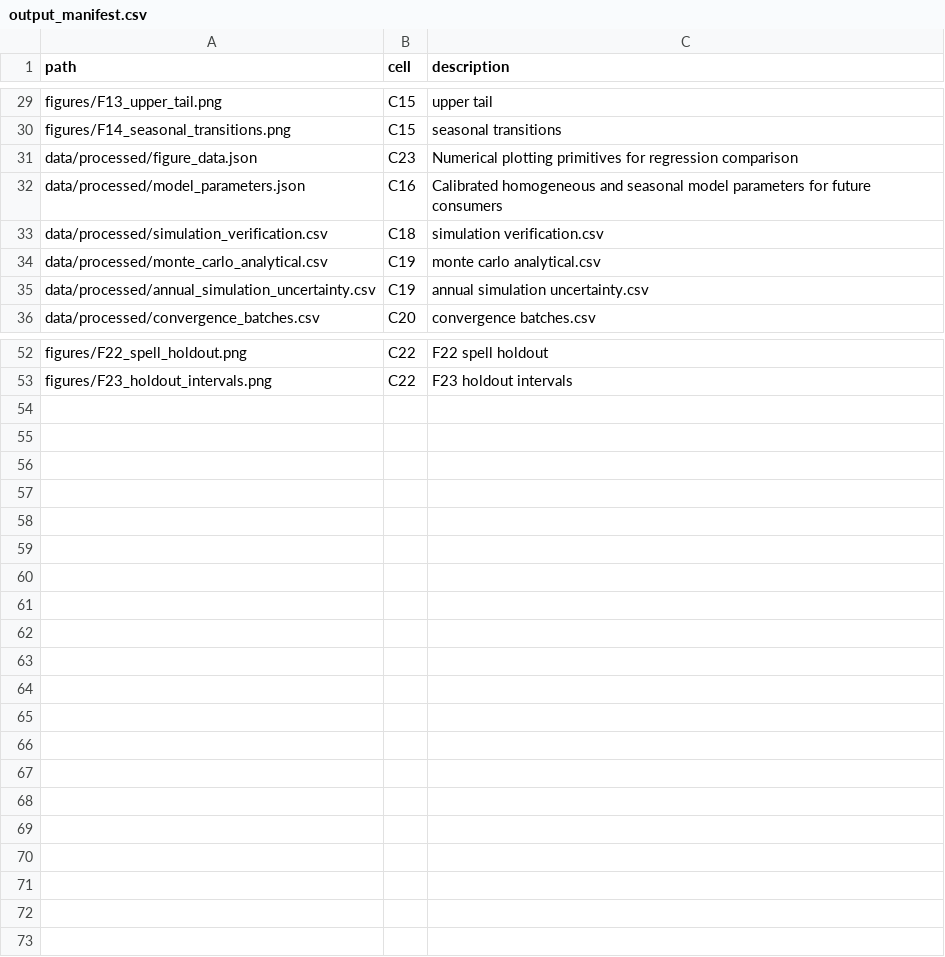
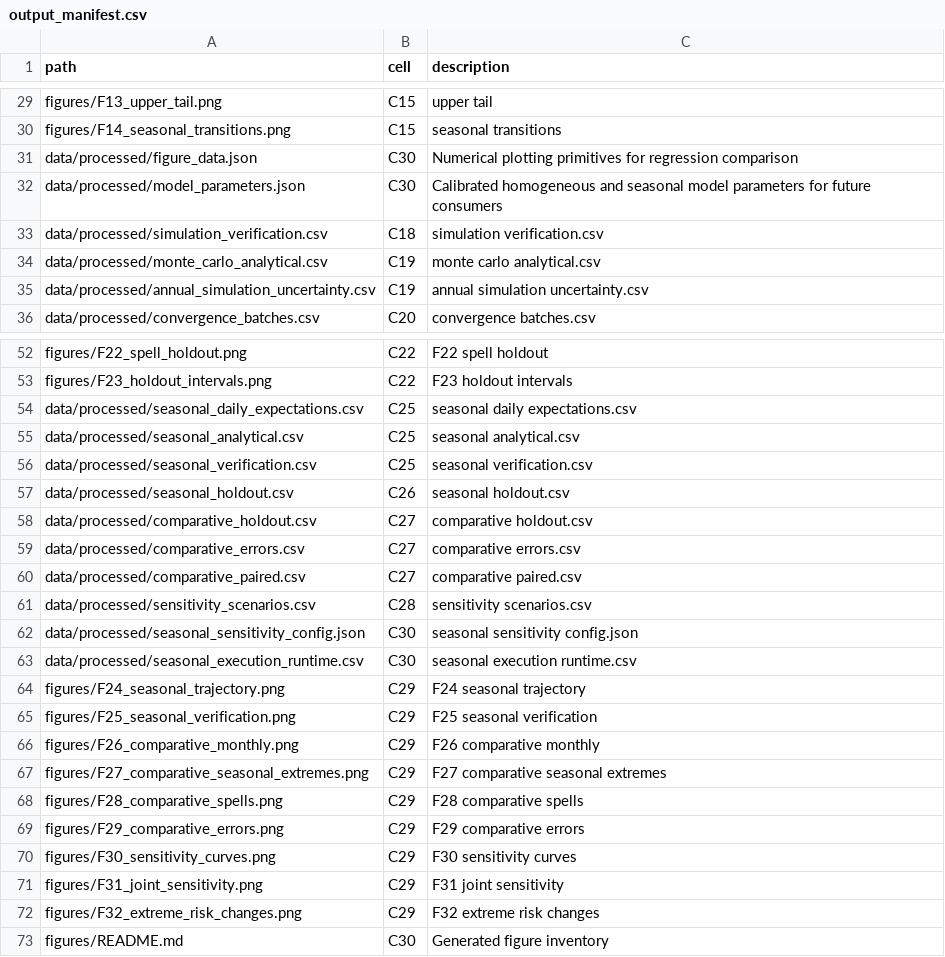
Before and after one commit to DilaraLiyanage/colombo-rainfall-simulator, a CSV file: data/processed/output_manifest.csv, drawn as a sheet; only a part is shown, gaps mark what is left out; the diff covers the shown part only.

Commit message:
feat: implement seasonal rainfall simulation and parameter sensitivity analysis

```diff
--- a/data/processed/output_manifest.csv
+++ b/data/processed/output_manifest.csv
@@ -30,4 +30,4 @@ figures/F13_upper_tail.png,C15,upper tail
 figures/F14_seasonal_transitions.png,C15,seasonal transitions
-data/processed/figure_data.json,C23,Numerical plotting primitives for regression comparison
-data/processed/model_parameters.json,C16,Calibrated homogeneous and seasonal model parameters for future consumers
+data/processed/figure_data.json,C30,Numerical plotting primitives for regression comparison
+data/processed/model_parameters.json,C30,Calibrated homogeneous and seasonal model parameters for future consumers
 data/processed/simulation_verification.csv,C18,simulation verification.csv
@@ -53 +53,21 @@ figures/F22_spell_holdout.png,C22,F22 spell holdout
 figures/F23_holdout_intervals.png,C22,F23 holdout intervals
+data/processed/seasonal_daily_expectations.csv,C25,seasonal daily expectations.csv
+data/processed/seasonal_analytical.csv,C25,seasonal analytical.csv
+data/processed/seasonal_verification.csv,C25,seasonal verification.csv
+data/processed/seasonal_holdout.csv,C26,seasonal holdout.csv
+data/processed/comparative_holdout.csv,C27,comparative holdout.csv
+data/processed/comparative_errors.csv,C27,comparative errors.csv
+data/processed/comparative_paired.csv,C27,comparative paired.csv
+data/processed/sensitivity_scenarios.csv,C28,sensitivity scenarios.csv
+data/processed/seasonal_sensitivity_config.json,C30,seasonal sensitivity config.json
+data/processed/seasonal_execution_runtime.csv,C30,seasonal execution runtime.csv
+figures/F24_seasonal_trajectory.png,C29,F24 seasonal trajectory
+figures/F25_seasonal_verification.png,C29,F25 seasonal verification
+figures/F26_comparative_monthly.png,C29,F26 comparative monthly
+figures/F27_comparative_seasonal_extremes.png,C29,F27 comparative seasonal extremes
+figures/F28_comparative_spells.png,C29,F28 comparative spells
+figures/F29_comparative_errors.png,C29,F29 comparative errors
+figures/F30_sensitivity_curves.png,C29,F30 sensitivity curves
+figures/F31_joint_sensitivity.png,C29,F31 joint sensitivity
+figures/F32_extreme_risk_changes.png,C29,F32 extreme risk changes
+figures/README.md,C30,Generated figure inventory
```
Also changed, not shown: 1 edited cell elsewhere in this file, data/processed/convergence_timing.csv, 29 other files.
